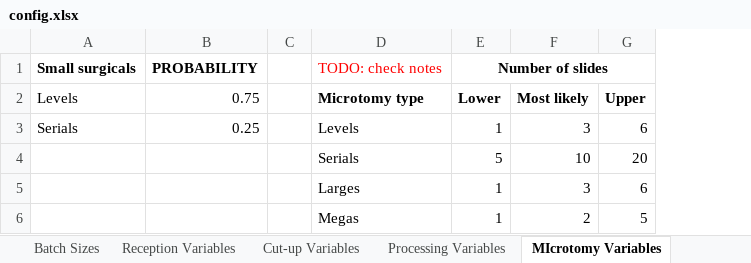
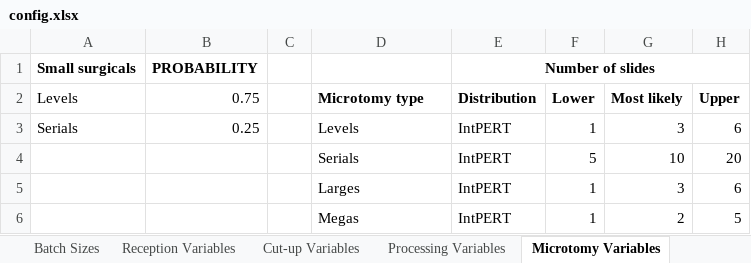
Before and after one commit to yinchi/cuh-dashboards, an Excel workbook: config.xlsx, sheet Microtomy Variables, drawn as a sheet; values as stored, in another font and other column widths than the file's, no borders; removed rows and columns are numbered as before the commit, all else as after; the diff names each change by its address in the sheet, - before the commit and + after, or states it on an @@ line.

```diff
--- a/config.xlsx (sheet Microtomy Variables)
+++ b/config.xlsx (sheet Microtomy Variables)
-sheet tab: MIcrotomy Variables
+sheet tab: Microtomy Variables
+column E (Distribution), row 1: Number of slides; rows 3-6: all IntPERT
-D1 (Microtomy type): TODO: check notes
+D1 (Microtomy type): (empty)
-F1 (Lower): Number of slides
+F1 (Lower): (empty)
-E1:G1 merged
```
Also changed, not shown: sheet Batch Sizes, sheet Task Durations, sheet Cut-up Variables, 8 other files.
